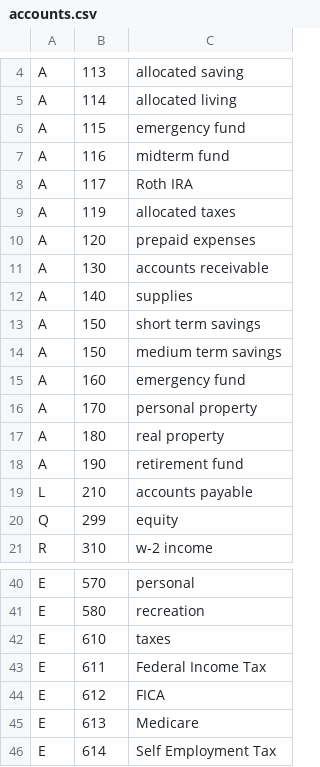
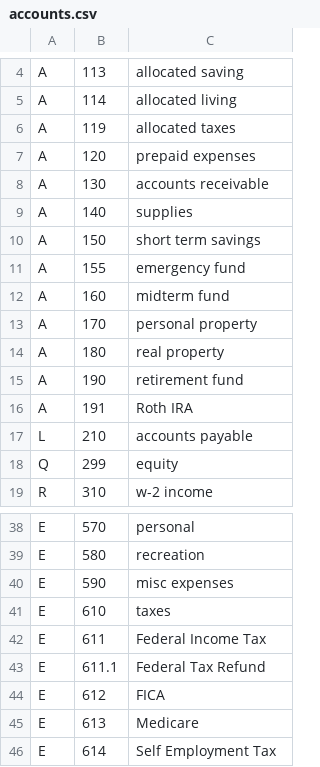
Before and after one commit to lernisto/myfi, a CSV file: accounts.csv, drawn as a sheet; only a part is shown, gaps mark what is left out.

```diff
--- a/accounts.csv
+++ b/accounts.csv
@@ -5,5 +5,2 @@ A,113,allocated saving
 A,114,allocated living
-A,115,emergency fund
-A,116,midterm fund
-A,117,Roth IRA
 A,119,allocated taxes
@@ -13,4 +10,4 @@ A,140,supplies
 A,150,short term savings
-A,150,medium term savings
-A,160,emergency fund
+A,155,emergency fund
+A,160,midterm fund
 A,170,personal property
@@ -18,2 +15,3 @@ A,180,real property
 A,190,retirement fund
+A,191,Roth IRA
 L,210,accounts payable
@@ -41,4 +39,6 @@ E,570,personal
 E,580,recreation
+E,590,misc expenses
 E,610,taxes
 E,611,Federal Income Tax
+E,611.1,Federal Tax Refund
 E,612,FICA
```
Also changed, not shown: 3 other files.
